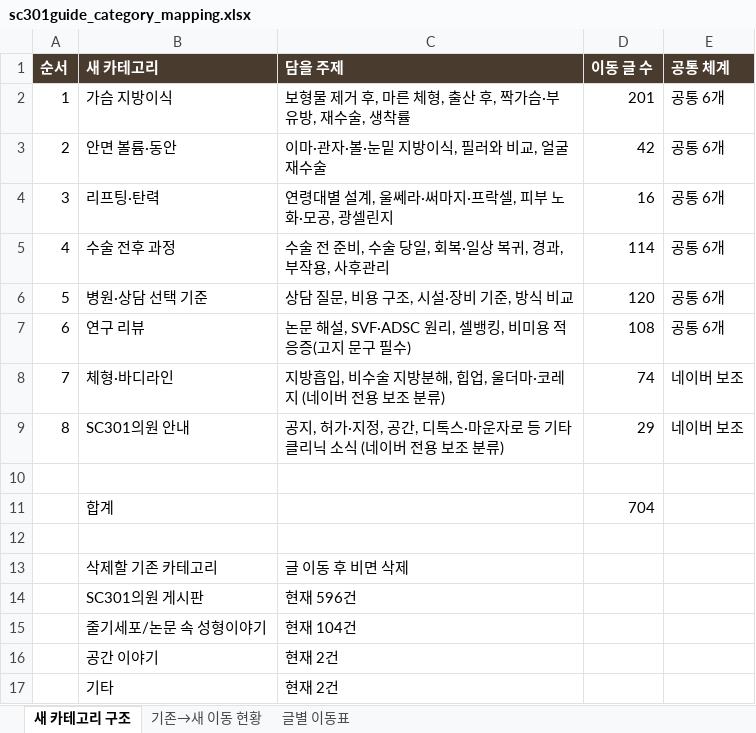
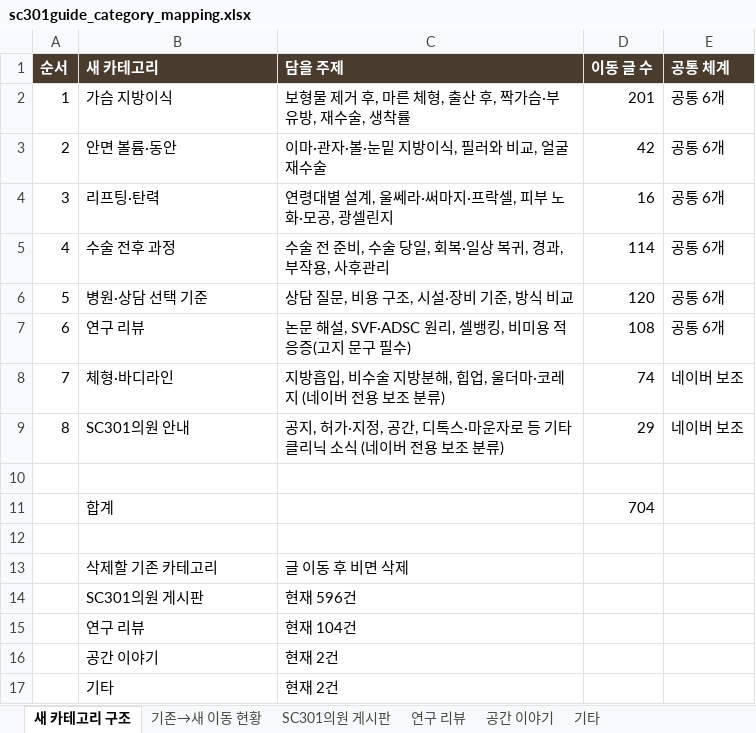
Before and after one commit to jagener/marketing, an Excel workbook: docs/naver-blog-category/sc301guide_category_mapping.xlsx, sheet 새 카테고리 구조, drawn as a sheet; values as stored, in another font and other column widths than the file's, no borders; the diff names each change by its address in the sheet, - before the commit and + after, or states it on an @@ line.

```diff
--- a/docs/naver-blog-category/sc301guide_category_mapping.xlsx (sheet 새 카테고리 구조)
+++ b/docs/naver-blog-category/sc301guide_category_mapping.xlsx (sheet 새 카테고리 구조)
-sheet tab: 글별 이동표
+sheet tab: SC301의원 게시판
+sheet tab: 연구 리뷰
+sheet tab: 공간 이야기
+sheet tab: 기타
-B15 (새 카테고리): 줄기세포/논문 속 성형이야기
+B15 (새 카테고리): 연구 리뷰
```
Also changed, not shown: sheet SC301의원 게시판, sheet 기존→새 이동 현황, 1 other file.
